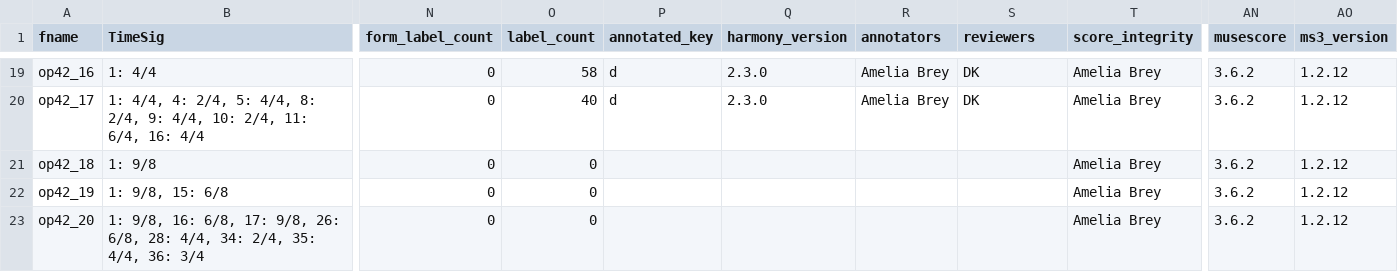
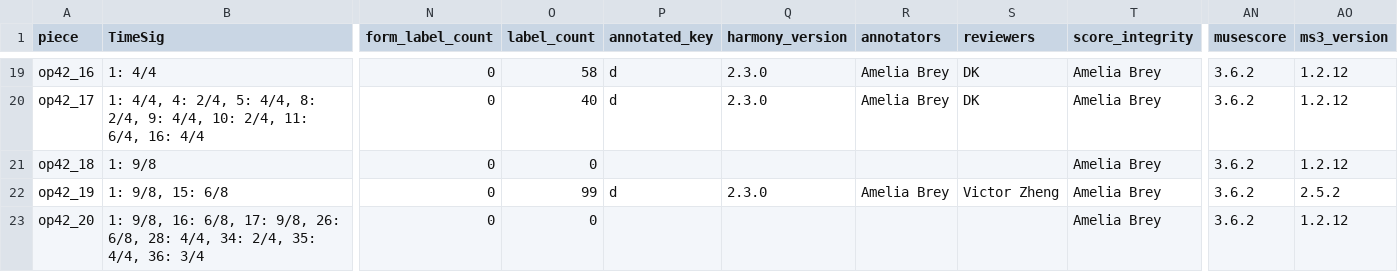
Before and after one commit to DCMLab/rachmaninoff_piano, a TSV file: metadata.tsv, drawn as a sheet; only a part is shown, gaps mark what is left out; the diff names each change by its address in the sheet, - before the commit and + after, or states it on an @@ line.

Commit message:
ms3 review -D -i 42_19 (v2.5.2)

```diff
--- a/metadata.tsv
+++ b/metadata.tsv
-A1: fname
+A1: piece
-O22 (label_count): 0
+O22 (label_count): 99
-P22 (annotated_key): (empty)
+P22 (annotated_key): d
-Q22 (harmony_version): (empty)
+Q22 (harmony_version): 2.3.0
-R22 (annotators): (empty)
+R22 (annotators): Amelia Brey
-S22 (reviewers): (empty)
+S22 (reviewers): Victor Zheng
-AO22 (ms3_version): 1.2.12
+AO22 (ms3_version): 2.5.2
```
Also changed, not shown: 3 other files.
